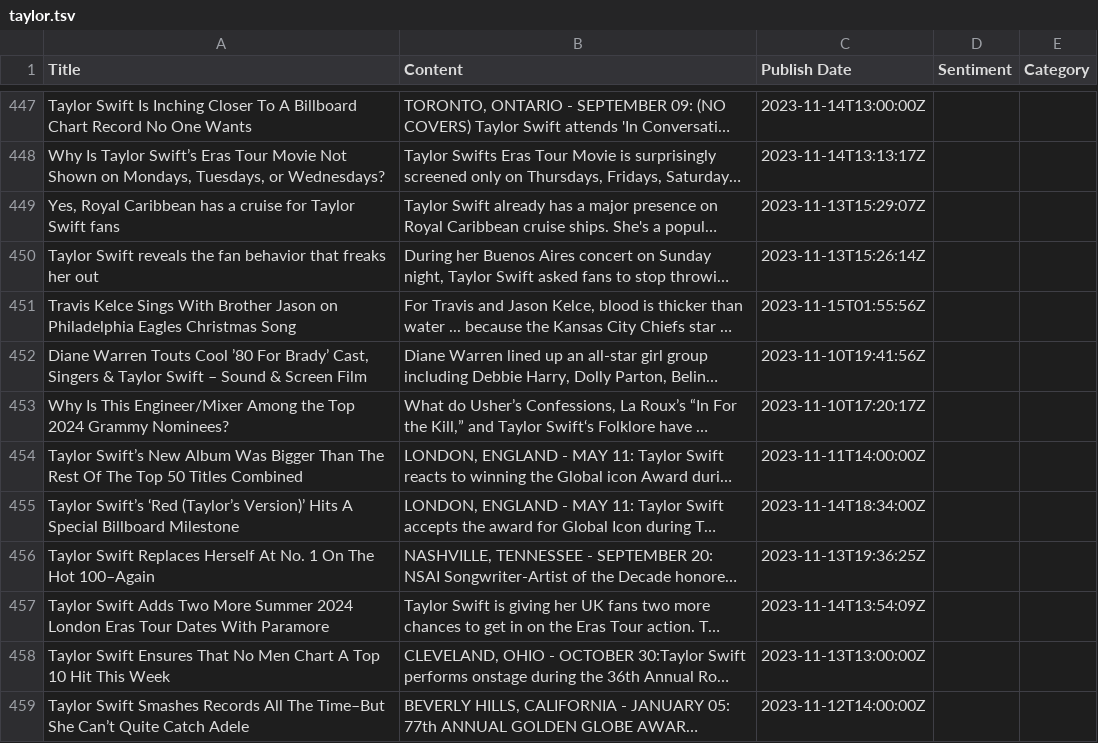
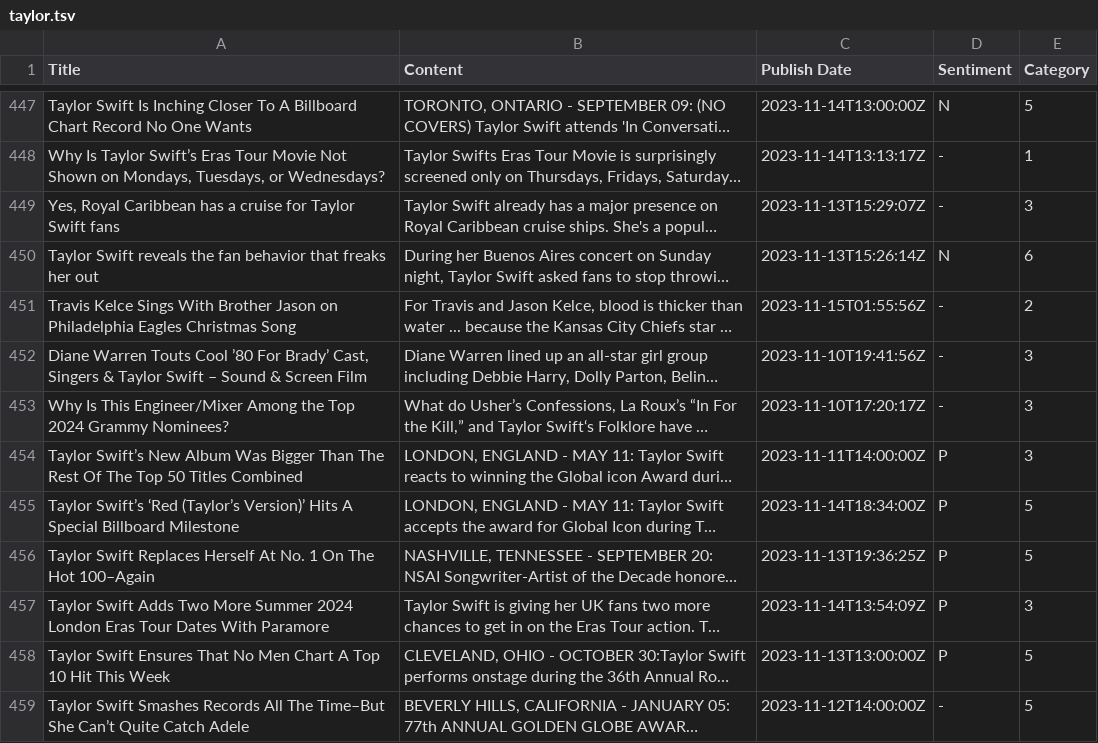
Before and after one commit to siomur/Taylor-Swift-in-the-Media, a TSV file: taylor.tsv, drawn as a sheet; only a part is shown, gaps mark what is left out; long unchanged cells end in …; the diff covers the shown part only; the diff names each change by its address in the sheet, - before the commit and + after, or states it on an @@ line.

```diff
--- a/taylor.tsv
+++ b/taylor.tsv
-D447 (Sentiment): (empty)
+D447 (Sentiment): N
-E447 (Category): (empty)
+E447 (Category): 5
-D448:D449 (Sentiment): (empty)
+D448:D449 (Sentiment): -
-E448 (Category): (empty)
+E448 (Category): 1
-E449 (Category): (empty)
+E449 (Category): 3
-D450 (Sentiment): (empty)
+D450 (Sentiment): N
-E450 (Category): (empty)
+E450 (Category): 6
-D451:D453 (Sentiment): (empty)
+D451:D453 (Sentiment): -
-E451 (Category): (empty)
+E451 (Category): 2
-E452:E454 (Category): (empty)
+E452:E454 (Category): 3
-D454:D458 (Sentiment): (empty)
+D454:D458 (Sentiment): P
-E455:E456 (Category): (empty)
+E455:E456 (Category): 5
-E457 (Category): (empty)
+E457 (Category): 3
-E458:E459 (Category): (empty)
+E458:E459 (Category): 5
-D459 (Sentiment): (empty)
+D459 (Sentiment): -
```
Also changed, not shown: 173 edited cells elsewhere in this file.
